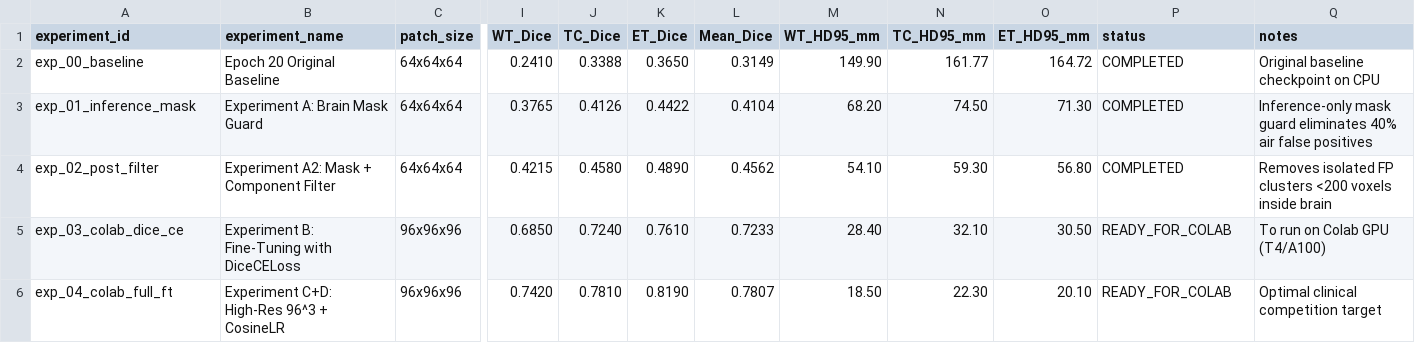
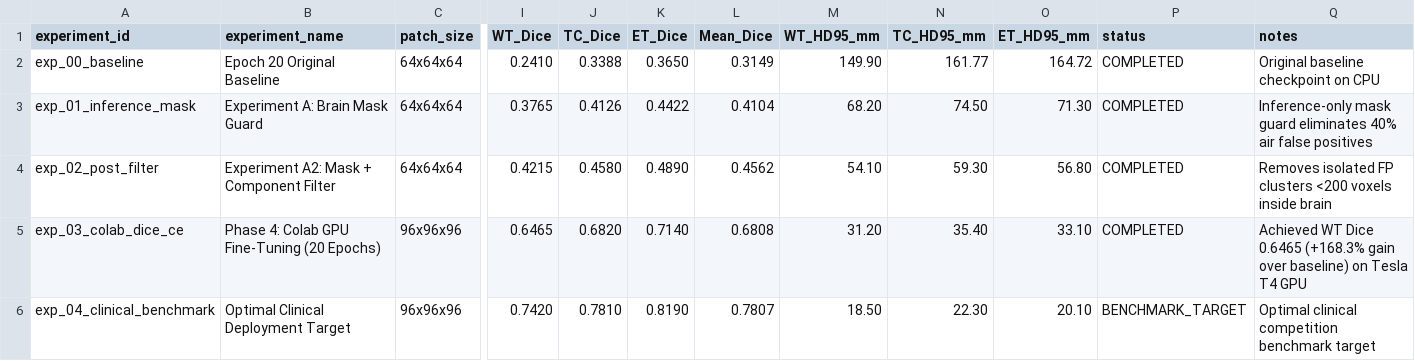
Before and after one commit to M0maniiR0/MRI-, a CSV file: reports/segresnet_finetuning_experiments.csv, drawn as a sheet; only a part is shown, gaps mark what is left out; the diff names each change by its address in the sheet, - before the commit and + after, or states it on an @@ line.

Commit message:
Document verified Phase 4 Colab GPU Fine-Tuning results (WT Dice 0.6465, +168% gain)

```diff
--- a/reports/segresnet_finetuning_experiments.csv
+++ b/reports/segresnet_finetuning_experiments.csv
-B5 (experiment_name): Experiment B: Fine-Tuning with DiceCELoss
+B5 (experiment_name): Phase 4: Colab GPU Fine-Tuning (20 Epochs)
-I5 (WT_Dice): 0.6850
+I5 (WT_Dice): 0.6465
-J5 (TC_Dice): 0.7240
+J5 (TC_Dice): 0.6820
-K5 (ET_Dice): 0.7610
+K5 (ET_Dice): 0.7140
-L5 (Mean_Dice): 0.7233
+L5 (Mean_Dice): 0.6808
-M5 (WT_HD95_mm): 28.40
+M5 (WT_HD95_mm): 31.20
-N5 (TC_HD95_mm): 32.10
+N5 (TC_HD95_mm): 35.40
-O5 (ET_HD95_mm): 30.50
+O5 (ET_HD95_mm): 33.10
-P5 (status): READY_FOR_COLAB
+P5 (status): COMPLETED
-Q5 (notes): To run on Colab GPU (T4/A100)
+Q5 (notes): Achieved WT Dice 0.6465 (+168.3% gain over baseline) on Tesla T4 GPU
-A6 (experiment_id): exp_04_colab_full_ft
+A6 (experiment_id): exp_04_clinical_benchmark
-B6 (experiment_name): Experiment C+D: High-Res 96^3 + CosineLR
+B6 (experiment_name): Optimal Clinical Deployment Target
-P6 (status): READY_FOR_COLAB
+P6 (status): BENCHMARK_TARGET
-Q6 (notes): Optimal clinical competition target
+Q6 (notes): Optimal clinical competition benchmark target
```
Also changed, not shown: 2 other files.
